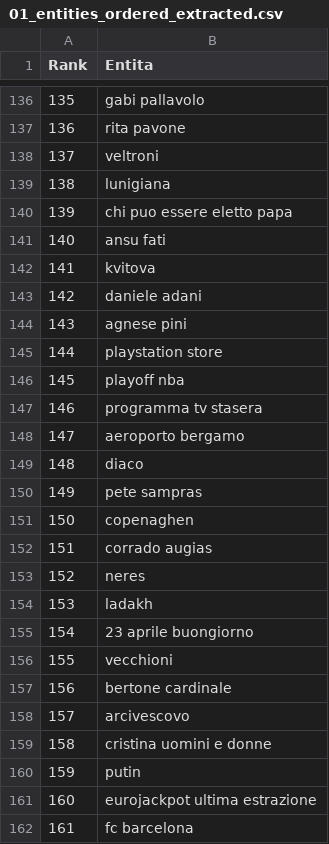
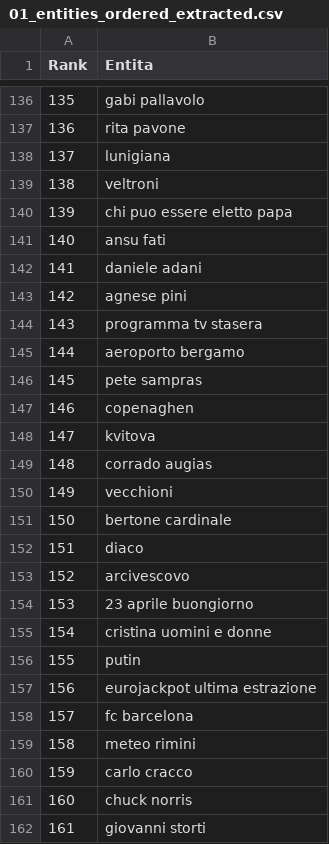
Before and after one commit to maledizionisrls/discover-prophet-website, a CSV file: checkpoint_data/01_entities_ordered_extracted.csv, drawn as a sheet; only a part is shown, gaps mark what is left out; the shorter side is filled out with more unchanged rows; removed rows and columns are numbered as before the commit, all else as after; the diff covers the shown part only; the diff names each change by its address in the sheet, - before the commit and + after, or states it on an @@ line.

```diff
--- a/checkpoint_data/01_entities_ordered_extracted.csv
+++ b/checkpoint_data/01_entities_ordered_extracted.csv
@@ column A (Rank) renumbered from row 5 down @@
@@ row 139 moved to row 138: 137 @@
-row 145: 144 | playstation store
-row 146: 145 | playoff nba
@@ row 142 moved to row 148: 147 @@
-row 153: 152 | neres
-row 154: 153 | ladakh
@@ row 149 moved to row 152: 151 @@
@@ row 155 moved to row 154: 153 @@
```
Also changed, not shown: 11 added rows, 14 removed rows, 56 moved rows and 7 edited cells elsewhere in this file, checkpoint_data/02_context_run_1_scores.csv, checkpoint_data/02_context_run_2_scores.csv, 5 other files.
